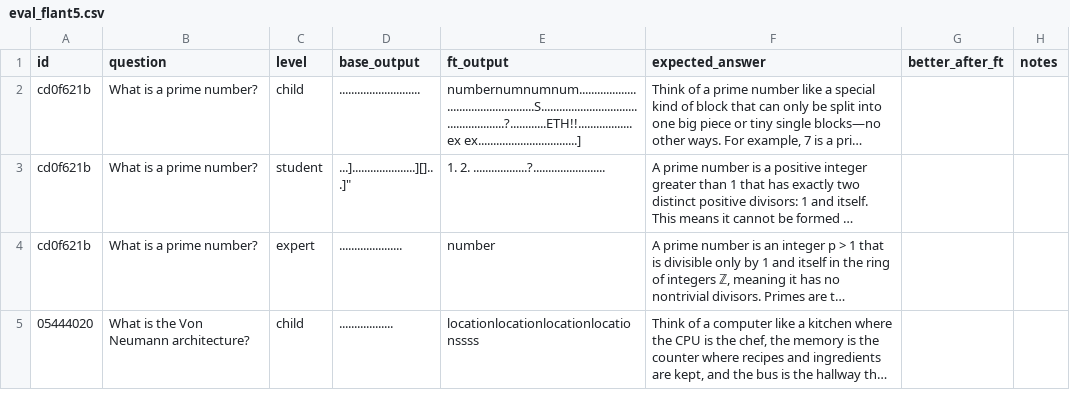
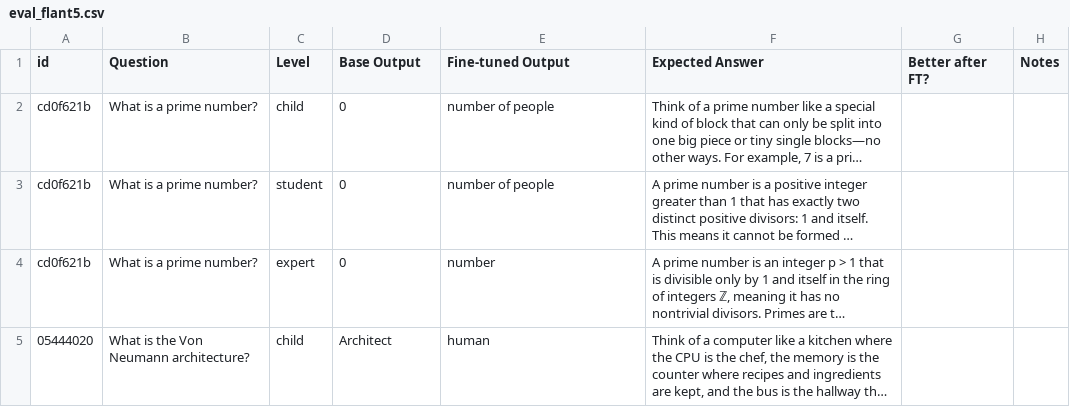
Before and after one commit to MGhanayim/qlora-finetuning-and-attention, a CSV file: data/eval_flant5.csv, drawn as a sheet; only a part is shown; long unchanged cells end in …; the diff covers the shown part only; the diff names each change by its address in the sheet, - before the commit and + after, or states it on an @@ line.

```diff
--- a/data/eval_flant5.csv
+++ b/data/eval_flant5.csv
-B1: question
+B1: Question
-C1: level
+C1: Level
-D1: base_output
+D1: Base Output
-E1: ft_output
+E1: Fine-tuned Output
-F1: expected_answer
+F1: Expected Answer
-G1: better_after_ft
+G1: Better after FT?
-H1: notes
+H1: Notes
-D2 (Base Output): ...........................
+D2 (Base Output): 0
-E2 (Fine-tuned Output): numbernumnumnum................................................S...................................................?............ETH!!.................. ex ex.................................]
+E2 (Fine-tuned Output): number of people
-D3 (Base Output): ...].....................][]...]"
+D3 (Base Output): 0
-E3 (Fine-tuned Output): 1. 2. ..................?........................
+E3 (Fine-tuned Output): number of people
-D4 (Base Output): .....................
+D4 (Base Output): 0
-D5 (Base Output): ..................
+D5 (Base Output): Architect
-E5 (Fine-tuned Output): locationlocationlocationlocationssss
+E5 (Fine-tuned Output): human
```
Also changed, not shown: 34 edited cells elsewhere in this file, 1 other file.
